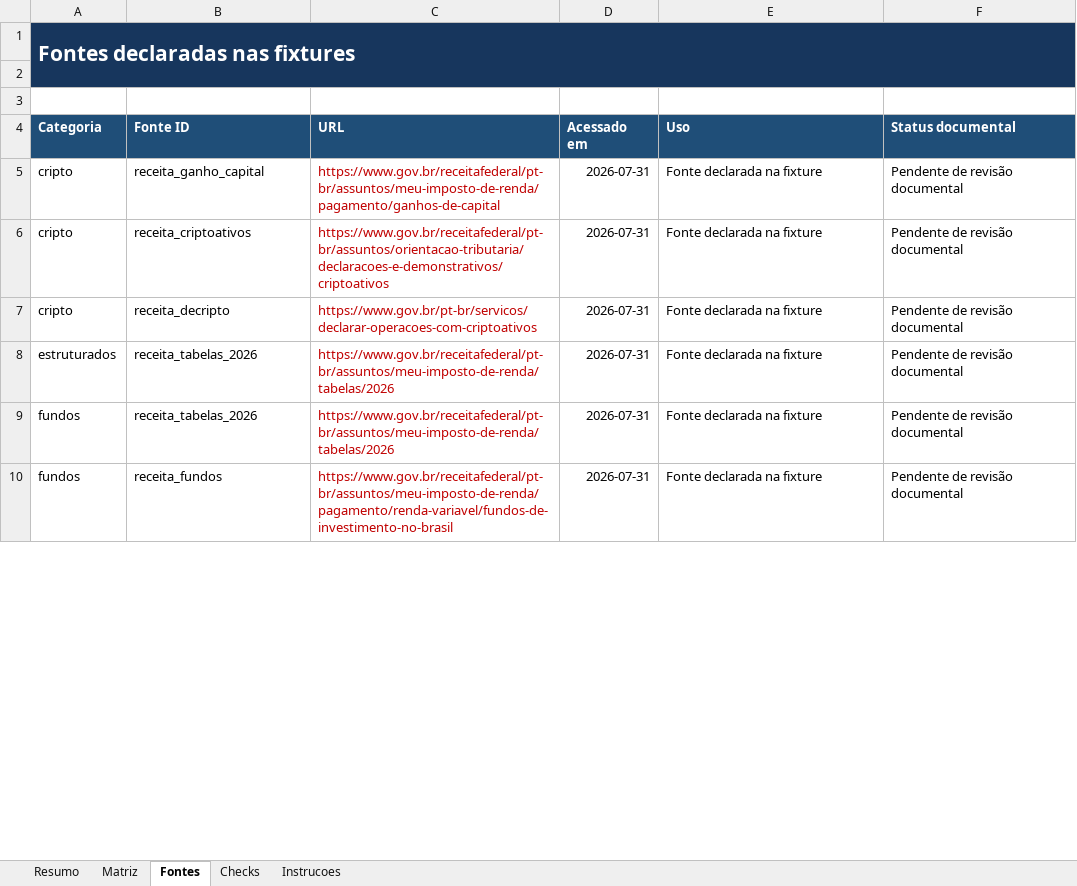
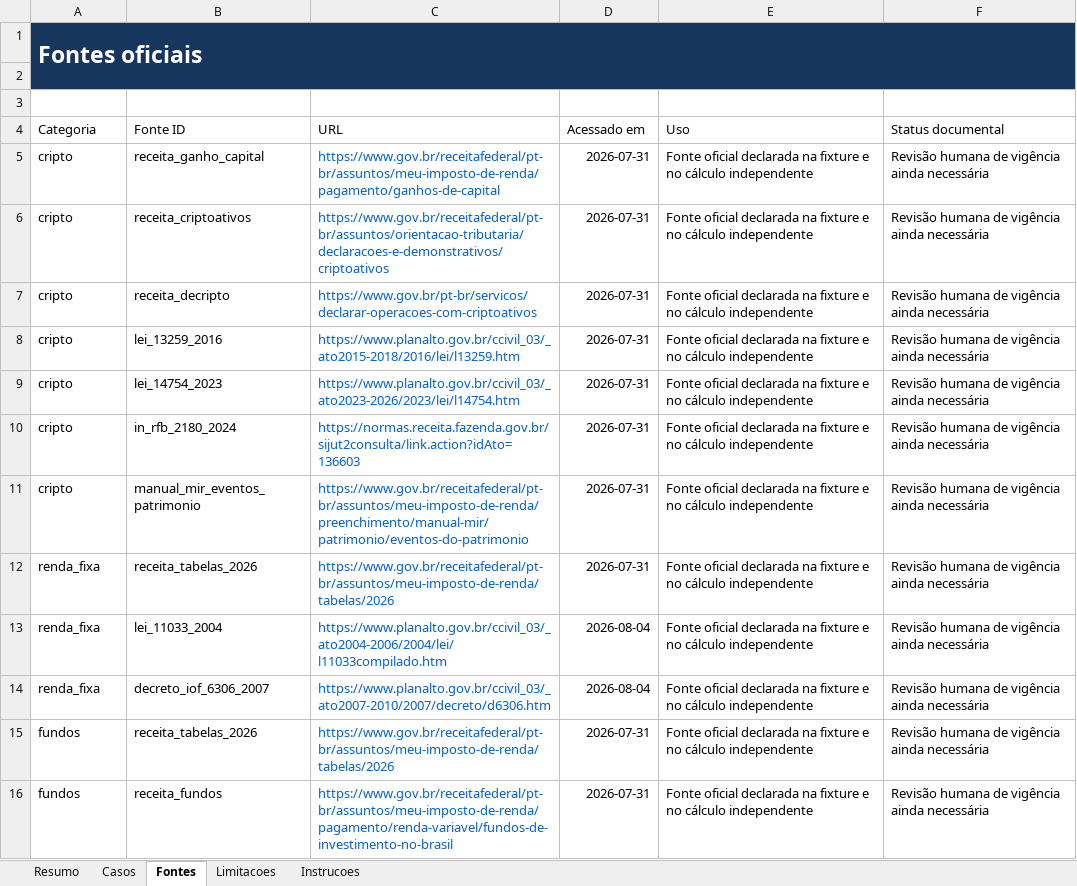
Before and after one commit to Dids-fl/arvore-de-investimentos, an Excel workbook: validacao/tributacao/matriz_validacao_tributaria.xlsx, sheet Fontes, drawn as a sheet; only a part is shown; values as stored, in another font and other column widths than the file's, no borders; table styles not drawn; addresses are those after the commit; the diff covers the shown part only; the diff names each change by its address in the sheet, - before the commit and + after, or states it on an @@ line.

Commit message:
amplia validacao tributaria independente

```diff
--- a/validacao/tributacao/matriz_validacao_tributaria.xlsx (sheet Fontes)
+++ b/validacao/tributacao/matriz_validacao_tributaria.xlsx (sheet Fontes)
-sheet tab: Matriz
+sheet tab: Casos
-sheet tab: Checks
+sheet tab: Limitacoes
-A1 (Categoria): Fontes declaradas nas fixtures
+A1 (Categoria): Fontes oficiais
@@ A1 text size: larger @@
@@ A4:F4 fill: #1F4E78 → none, bold: on → off, text colour: #FFFFFF → black @@
-C5:C7 text colour: #C00000
+C5:C7 text colour: #0563C1
-E5:E7 (Uso): Fonte declarada na fixture
+E5:E7 (Uso): Fonte oficial declarada na fixture e no cálculo independente
-F5:F7 (Status documental): Pendente de revisão documental
+F5:F7 (Status documental): Revisão humana de vigência ainda necessária
+row 8: cripto | lei_13259_2016 | https://www.planalto.gov.br/ccivil_03/_ato2015-2018/2016/lei/l13259.htm | 2026-07-31 | Fonte oficial declarada na fixture e no cálculo independente | Revisão humana de vigência ainda necessária
+row 9: cripto | lei_14754_2023 | https://www.planalto.gov.br/ccivil_03/_ato2023-2026/2023/lei/l14754.htm | 2026-07-31 | Fonte oficial declarada na fixture e no cálculo independente | Revisão humana de vigência ainda necessária
+row 10: cripto | in_rfb_2180_2024 | https://normas.receita.fazenda.gov.br/sijut2consulta/link.action?idAto=136603 | 2026-07-31 | Fonte oficial declarada na fixture e no cálculo independente | Revisão humana de vigência ainda necessária
+row 11: cripto | manual_mir_eventos_patrimonio | https://www.gov.br/receitafederal/pt-br/assuntos/meu-imposto-de-renda/preenchimento/manual-mir/patrimonio/eventos-do-patrimonio | 2026-07-31 | Fonte oficial declarada na fixture e no cálculo independente | Revisão humana de vigência ainda necessária
-A12 (Categoria): estruturados
+A12 (Categoria): renda_fixa
-C12 text colour: #C00000
+C12 text colour: #0563C1
-E12 (Uso): Fonte declarada na fixture
+E12 (Uso): Fonte oficial declarada na fixture e no cálculo independente
-F12 (Status documental): Pendente de revisão documental
+F12 (Status documental): Revisão humana de vigência ainda necessária
+row 13: renda_fixa | lei_11033_2004 | https://www.planalto.gov.br/ccivil_03/_ato2004-2006/2004/lei/l11033compilado.htm | 2026-08-04 | Fonte oficial declarada na fixture e no cálculo independente | Revisão humana de vigência ainda necessária
+row 14: renda_fixa | decreto_iof_6306_2007 | https://www.planalto.gov.br/ccivil_03/_ato2007-2010/2007/decreto/d6306.htm | 2026-08-04 | Fonte oficial declarada na fixture e no cálculo independente | Revisão humana de vigência ainda necessária
-C15:C16 text colour: #C00000
+C15:C16 text colour: #0563C1
-E15:E16 (Uso): Fonte declarada na fixture
+E15:E16 (Uso): Fonte oficial declarada na fixture e no cálculo independente
-F15:F16 (Status documental): Pendente de revisão documental
+F15:F16 (Status documental): Revisão humana de vigência ainda necessária
```
Also changed, not shown: 4 added rows, 1 removed row, 12 edited cells and cell formats elsewhere in this sheet, sheet Casos, sheet Limitacoes, sheet Resumo, sheet Instrucoes, formulas that keep their value, charts or pictures, 33 other files.
